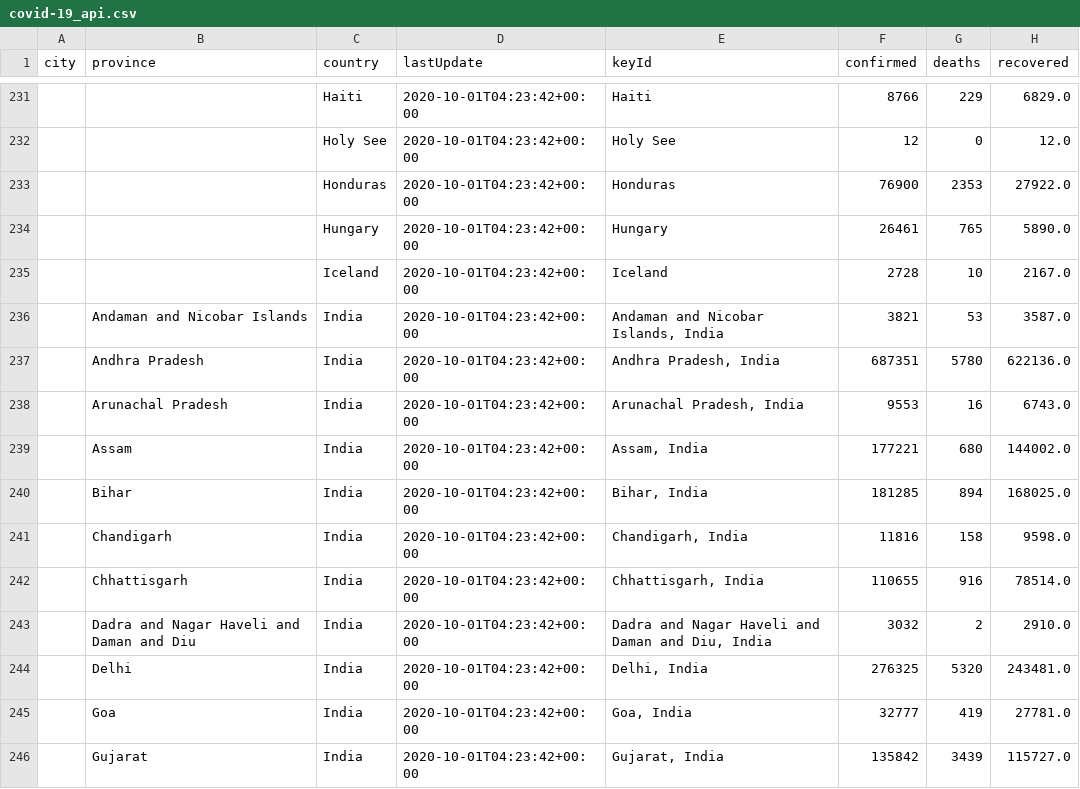
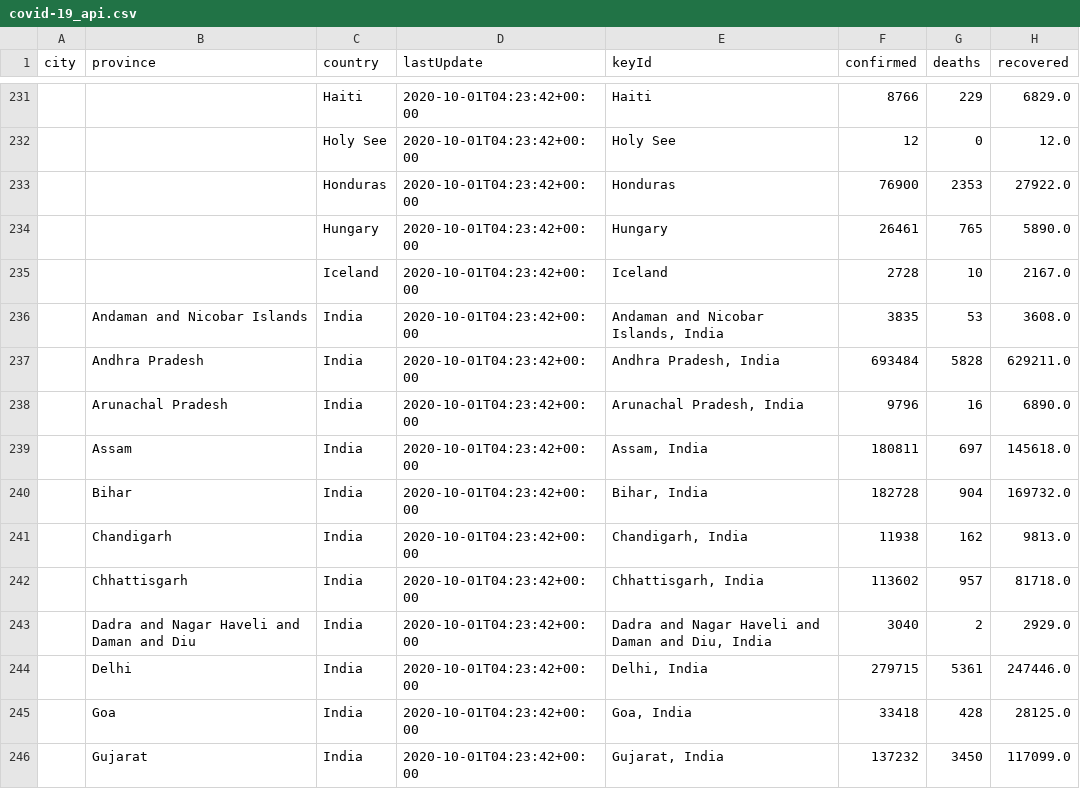
Before and after one commit to pattaraporn313/assigment2, a CSV file: data/covid-19_api.csv, drawn as a sheet; only a part is shown, gaps mark what is left out; the diff covers the shown part only.

```diff
--- a/data/covid-19_api.csv
+++ b/data/covid-19_api.csv
@@ -235,12 +235,12 @@ city,province,country,lastUpdate,keyId,confirmed,deaths,recovered
 ,,Iceland,2020-10-01T04:23:42+00:00,Iceland,2728,10,2167.0
-,Andaman and Nicobar Islands,India,2020-10-01T04:23:42+00:00,"Andaman and Nicobar Islands, India",3821,53,3587.0
-,Andhra Pradesh,India,2020-10-01T04:23:42+00:00,"Andhra Pradesh, India",687351,5780,622136.0
-,Arunachal Pradesh,India,2020-10-01T04:23:42+00:00,"Arunachal Pradesh, India",9553,16,6743.0
-,Assam,India,2020-10-01T04:23:42+00:00,"Assam, India",177221,680,144002.0
-,Bihar,India,2020-10-01T04:23:42+00:00,"Bihar, India",181285,894,168025.0
-,Chandigarh,India,2020-10-01T04:23:42+00:00,"Chandigarh, India",11816,158,9598.0
-,Chhattisgarh,India,2020-10-01T04:23:42+00:00,"Chhattisgarh, India",110655,916,78514.0
-,Dadra and Nagar Haveli and Daman and Diu,India,2020-10-01T04:23:42+00:00,"Dadra and Nagar Haveli and Daman and Diu, India",3032,2,2910.0
-,Delhi,India,2020-10-01T04:23:42+00:00,"Delhi, India",276325,5320,243481.0
-,Goa,India,2020-10-01T04:23:42+00:00,"Goa, India",32777,419,27781.0
-,Gujarat,India,2020-10-01T04:23:42+00:00,"Gujarat, India",135842,3439,115727.0
+,Andaman and Nicobar Islands,India,2020-10-01T04:23:42+00:00,"Andaman and Nicobar Islands, India",3835,53,3608.0
+,Andhra Pradesh,India,2020-10-01T04:23:42+00:00,"Andhra Pradesh, India",693484,5828,629211.0
+,Arunachal Pradesh,India,2020-10-01T04:23:42+00:00,"Arunachal Pradesh, India",9796,16,6890.0
+,Assam,India,2020-10-01T04:23:42+00:00,"Assam, India",180811,697,145618.0
+,Bihar,India,2020-10-01T04:23:42+00:00,"Bihar, India",182728,904,169732.0
+,Chandigarh,India,2020-10-01T04:23:42+00:00,"Chandigarh, India",11938,162,9813.0
+,Chhattisgarh,India,2020-10-01T04:23:42+00:00,"Chhattisgarh, India",113602,957,81718.0
+,Dadra and Nagar Haveli and Daman and Diu,India,2020-10-01T04:23:42+00:00,"Dadra and Nagar Haveli and Daman and Diu, India",3040,2,2929.0
+,Delhi,India,2020-10-01T04:23:42+00:00,"Delhi, India",279715,5361,247446.0
+,Goa,India,2020-10-01T04:23:42+00:00,"Goa, India",33418,428,28125.0
+,Gujarat,India,2020-10-01T04:23:42+00:00,"Gujarat, India",137232,3450,117099.0
```
Also changed, not shown: 69 edited cells elsewhere in this file, 1 other file.
